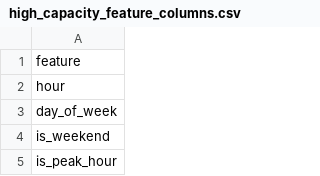
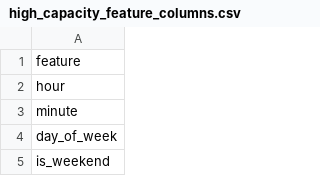
Before and after one commit to finyster/MetroPet-Unified, a CSV file: model/high_capacity_feature_columns.csv, drawn as a sheet; only a part is shown; the shorter side is filled out with more unchanged rows.

```diff
--- a/model/high_capacity_feature_columns.csv
+++ b/model/high_capacity_feature_columns.csv
@@ -2,2 +2,3 @@ feature
 hour
+minute
 day_of_week
```
Also changed, not shown: model/wenhu_feature_columns.csv, 14 other files.
